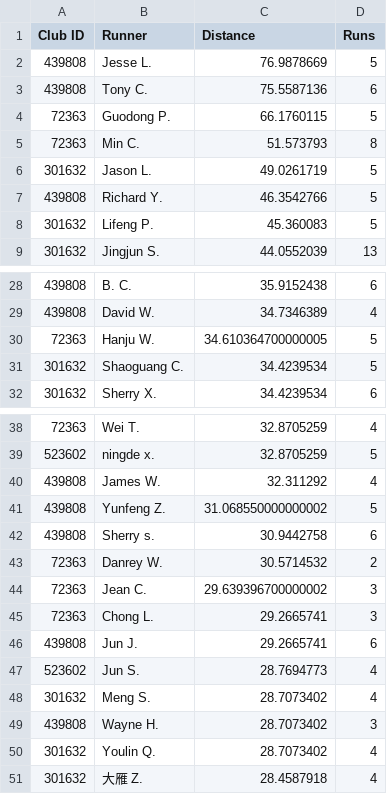
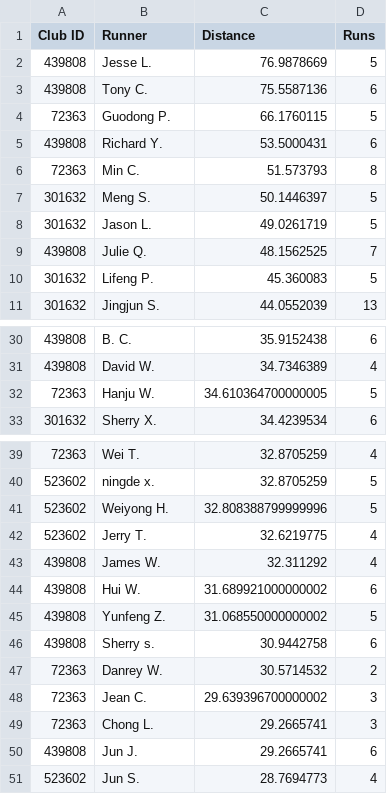
Before and after one commit to mocaspike150/lab, a CSV file: data/leaderboard/week20/top50.csv, drawn as a sheet; only a part is shown, gaps mark what is left out; the diff covers the shown part only.

Commit message:
update leaderboard top50 by Makefile

```diff
--- a/data/leaderboard/week20/top50.csv
+++ b/data/leaderboard/week20/top50.csv
@@ -4,5 +4,7 @@
 "72363","Guodong P.","66.1760115","5"
+"439808","Richard Y.","53.5000431","6"
 "72363","Min C.","51.573793","8"
+"301632","Meng S.","50.1446397","5"
 "301632","Jason L.","49.0261719","5"
-"439808","Richard Y.","46.3542766","5"
+"439808","Julie Q.","48.1562525","7"
 "301632","Lifeng P.","45.360083","5"
@@ -30,3 +32,2 @@
 "72363","Hanju W.","34.610364700000005","5"
-"301632","Shaoguang C.","34.4239534","5"
 "301632","Sherry X.","34.4239534","6"
@@ -39,3 +40,6 @@
 "523602","ningde x.","32.8705259","5"
+"523602","Weiyong H.","32.808388799999996","5"
+"523602","Jerry T.","32.6219775","4"
 "439808","James W.","32.311292","4"
+"439808","Hui W.","31.689921000000002","6"
 "439808","Yunfeng Z.","31.068550000000002","5"
@@ -47,5 +51 @@
 "523602","Jun S.","28.7694773","4"
-"301632","Meng S.","28.7073402","4"
-"439808","Wayne H.","28.7073402","3"
-"301632","Youlin Q.","28.7073402","4"
-"301632","大雁 Z.","28.4587918","4"
```
Also changed, not shown: 1 added row, 1 removed row and 2 edited cells elsewhere in this file, 2 other files.
